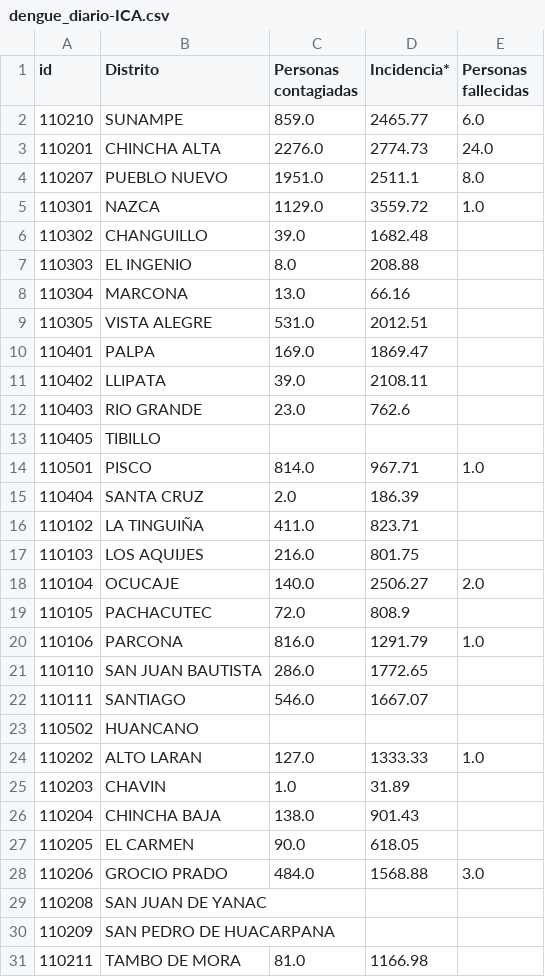
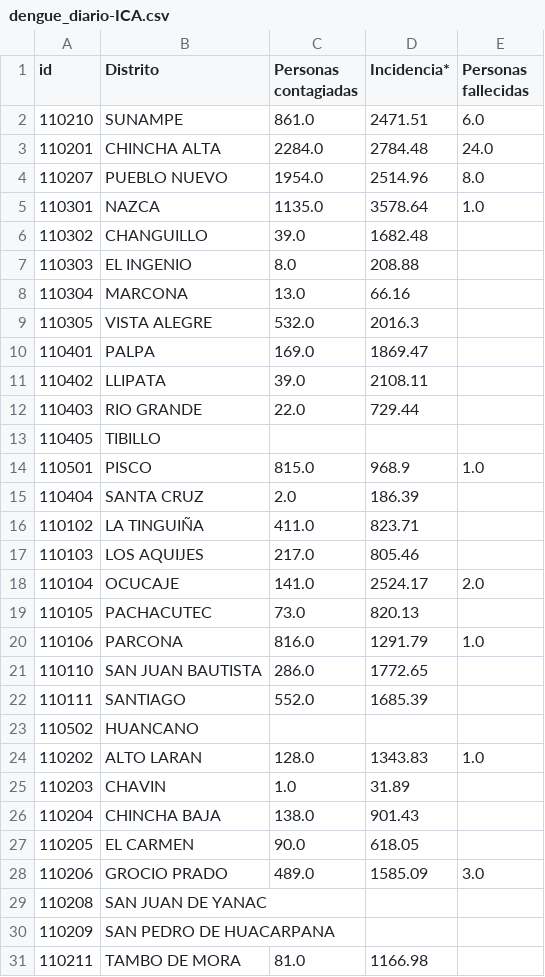
Before and after one commit to jlhuacles/dengue-final, a CSV file: dengue_diario-ICA.csv, drawn as a sheet; only a part is shown; the diff covers the shown part only.

```diff
--- a/dengue_diario-ICA.csv
+++ b/dengue_diario-ICA.csv
@@ -1,6 +1,6 @@
 id,Distrito,Personas contagiadas,Incidencia*,Personas fallecidas
-110210,SUNAMPE,859.0,2465.77,6.0
-110201,CHINCHA ALTA,2276.0,2774.73,24.0
-110207,PUEBLO NUEVO,1951.0,2511.1,8.0
-110301,NAZCA,1129.0,3559.72,1.0
+110210,SUNAMPE,861.0,2471.51,6.0
+110201,CHINCHA ALTA,2284.0,2784.48,24.0
+110207,PUEBLO NUEVO,1954.0,2514.96,8.0
+110301,NAZCA,1135.0,3578.64,1.0
 110302,CHANGUILLO,39.0,1682.48,
@@ -8,18 +8,18 @@ id,Distrito,Personas contagiadas,Incidencia*,Personas fallecidas
 110304,MARCONA,13.0,66.16,
-110305,VISTA ALEGRE,531.0,2012.51,
+110305,VISTA ALEGRE,532.0,2016.3,
 110401,PALPA,169.0,1869.47,
 110402,LLIPATA,39.0,2108.11,
-110403,RIO GRANDE,23.0,762.6,
+110403,RIO GRANDE,22.0,729.44,
 110405,TIBILLO,,,
-110501,PISCO,814.0,967.71,1.0
+110501,PISCO,815.0,968.9,1.0
 110404,SANTA CRUZ,2.0,186.39,
 110102,LA TINGUIÑA,411.0,823.71,
-110103,LOS AQUIJES,216.0,801.75,
-110104,OCUCAJE,140.0,2506.27,2.0
-110105,PACHACUTEC,72.0,808.9,
+110103,LOS AQUIJES,217.0,805.46,
+110104,OCUCAJE,141.0,2524.17,2.0
+110105,PACHACUTEC,73.0,820.13,
 110106,PARCONA,816.0,1291.79,1.0
 110110,SAN JUAN BAUTISTA,286.0,1772.65,
-110111,SANTIAGO,546.0,1667.07,
+110111,SANTIAGO,552.0,1685.39,
 110502,HUANCANO,,,
-110202,ALTO LARAN,127.0,1333.33,1.0
+110202,ALTO LARAN,128.0,1343.83,1.0
 110203,CHAVIN,1.0,31.89,
@@ -27,3 +27,3 @@ id,Distrito,Personas contagiadas,Incidencia*,Personas fallecidas
 110205,EL CARMEN,90.0,618.05,
-110206,GROCIO PRADO,484.0,1568.88,3.0
+110206,GROCIO PRADO,489.0,1585.09,3.0
 110208,SAN JUAN DE YANAC,,,
```
Also changed, not shown: 12 edited cells elsewhere in this file, dengue_diario-LIMA.csv, dengue_diario-LORETO.csv, 2 other files.
